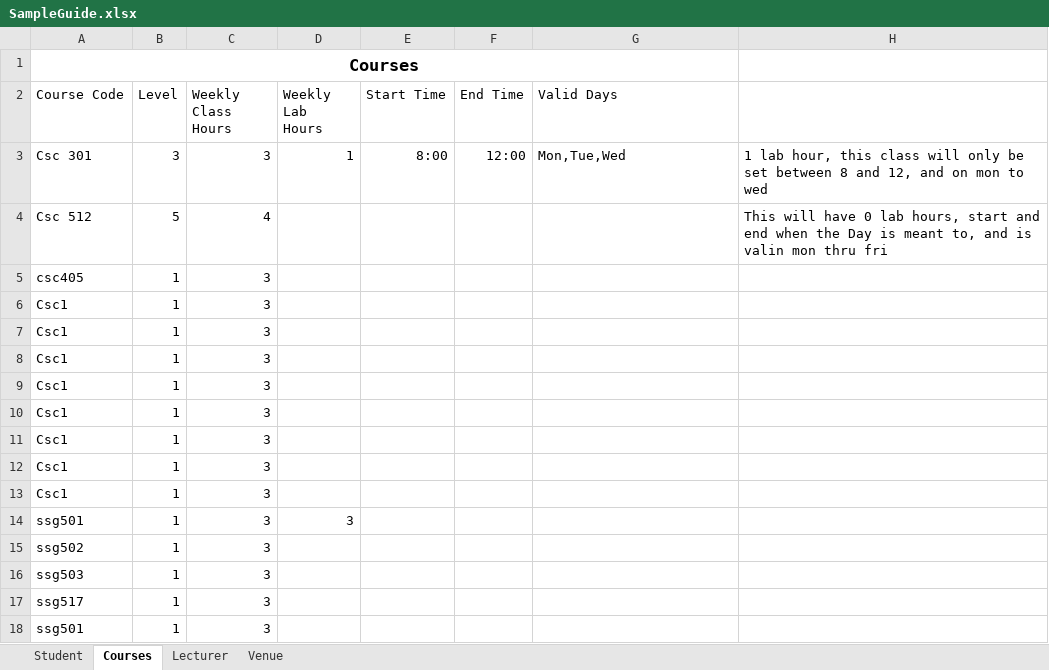
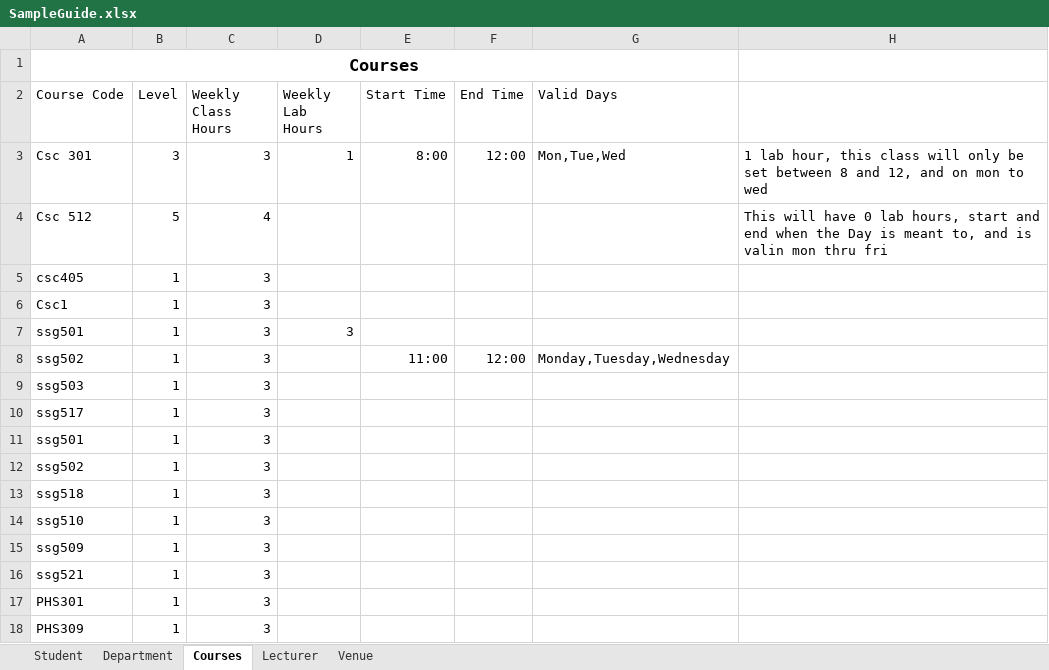
Before and after one commit to PhillzMike/Timetable-Scheduling-System, an Excel workbook: Timetable/SampleGuide.xlsx, sheet Courses, drawn as a sheet; only a part is shown; the shorter side is filled out with more unchanged rows; values as stored, in another font and other column widths than the file's, no borders; removed rows and columns are numbered as before the commit, all else as after; the diff covers the shown part only; the diff names each change by its address in the sheet, - before the commit and + after, or states it on an @@ line.

```diff
--- a/Timetable/SampleGuide.xlsx (sheet Courses)
+++ b/Timetable/SampleGuide.xlsx (sheet Courses)
+sheet tab: Department
-row 7: Csc1 | 1 | 3
-row 8: Csc1 | 1 | 3
-row 9: Csc1 | 1 | 3
-row 10: Csc1 | 1 | 3
-row 11: Csc1 | 1 | 3
-row 12: Csc1 | 1 | 3
-row 13: Csc1 | 1 | 3
-E8 (Start Time): (empty)
+E8 (Start Time): 11:00
-F8 (End Time): (empty)
+F8 (End Time): 12:00
-G8 (Valid Days): (empty)
+G8 (Valid Days): Monday,Tuesday,Wednesday
```
Also changed, not shown: 223 added rows and 3 edited cells elsewhere in this sheet, sheet Student, sheet Lecturer, sheet Venue, 9 other files.
